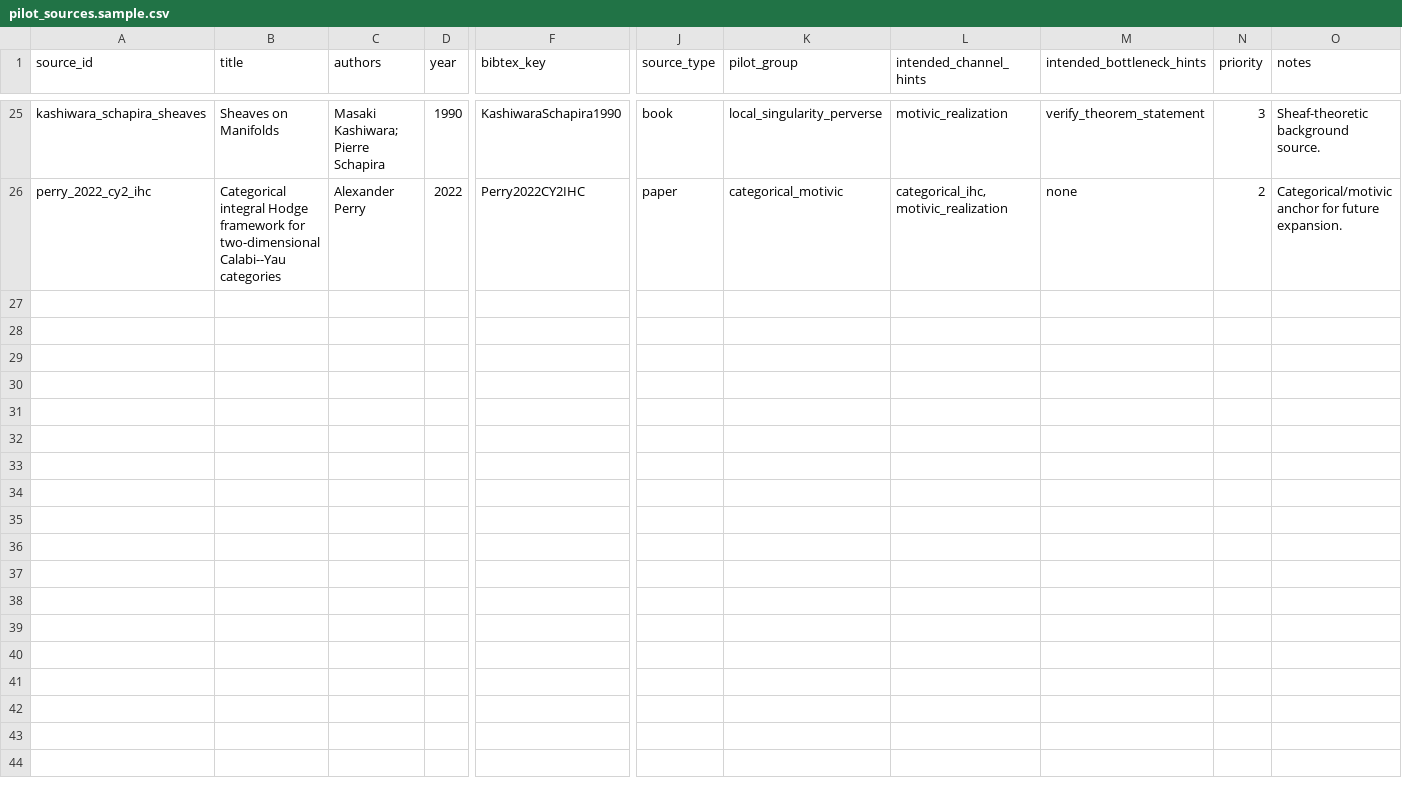
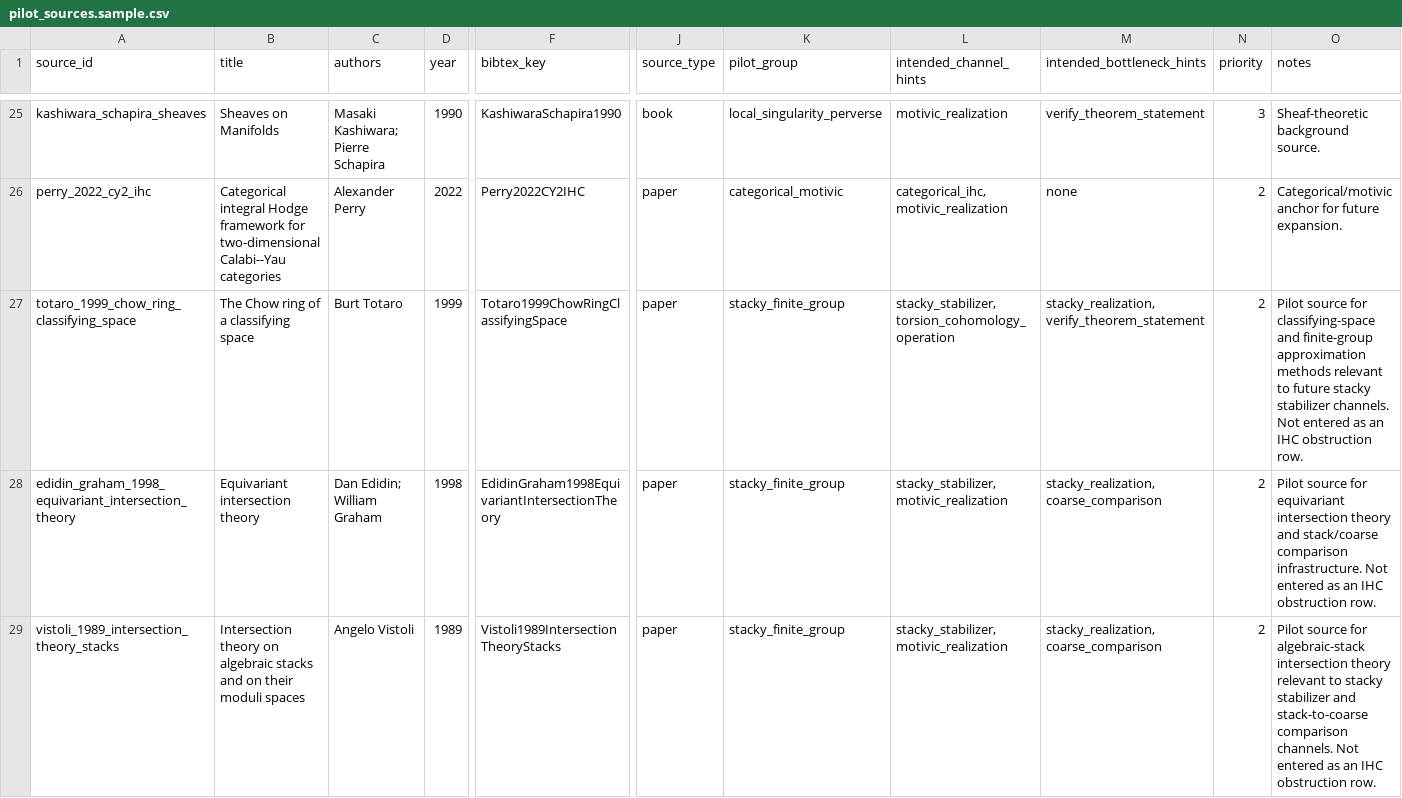
Before and after one commit to fearlessronin/ihc-obstruction-lab, a CSV file: data/literature_queue/pilot_sources/pilot_sources.sample.csv, drawn as a sheet; only a part is shown, gaps mark what is left out; rows hold the shown columns only; the diff names each change by its address in the sheet, - before the commit and + after, or states it on an @@ line.

Commit message:
Add stacky finite-group pilot sources

```diff
--- a/data/literature_queue/pilot_sources/pilot_sources.sample.csv
+++ b/data/literature_queue/pilot_sources/pilot_sources.sample.csv
+row 27: totaro_1999_chow_ring_classifying_space | The Chow ring of a classifying space | Burt Totaro | 1999 | Totaro1999ChowRingClassifyingSpace | paper | stacky_finite_group | stacky_stabilizer, torsion_cohomology_operation | stacky_realization, verify_theorem_statement | 2 | Pilot source for classifying-space and finite-group approximation methods relevant to future stacky stabilizer channels. Not entered as an IHC obstruction row.
+row 28: edidin_graham_1998_equivariant_intersection_theory | Equivariant intersection theory | Dan Edidin; William Graham | 1998 | EdidinGraham1998EquivariantIntersectionTheory | paper | stacky_finite_group | stacky_stabilizer, motivic_realization | stacky_realization, coarse_comparison | 2 | Pilot source for equivariant intersection theory and stack/coarse comparison infrastructure. Not entered as an IHC obstruction row.
+row 29: vistoli_1989_intersection_theory_stacks | Intersection theory on algebraic stacks and on their moduli spaces | Angelo Vistoli | 1989 | Vistoli1989IntersectionTheoryStacks | paper | stacky_finite_group | stacky_stabilizer, motivic_realization | stacky_realization, coarse_comparison | 2 | Pilot source for algebraic-stack intersection theory relevant to stacky stabilizer and stack-to-coarse comparison channels. Not entered as an IHC obstruction row.
```
Also changed, not shown: 8 other files.
